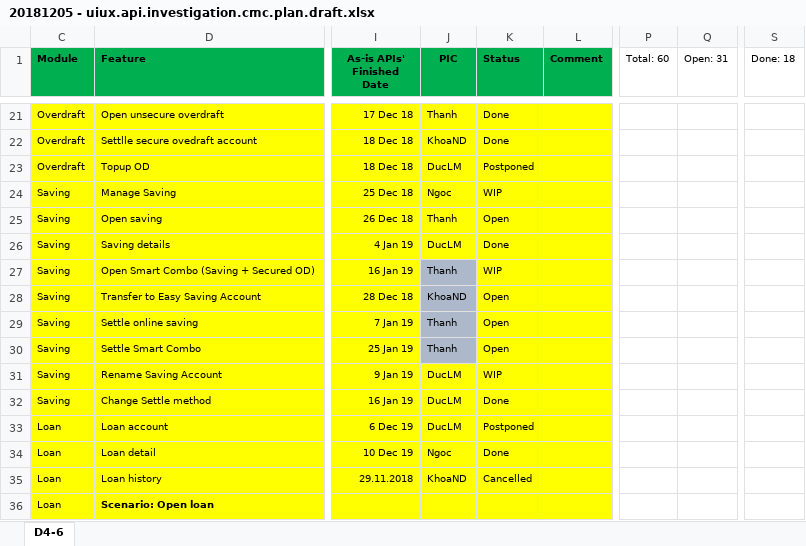
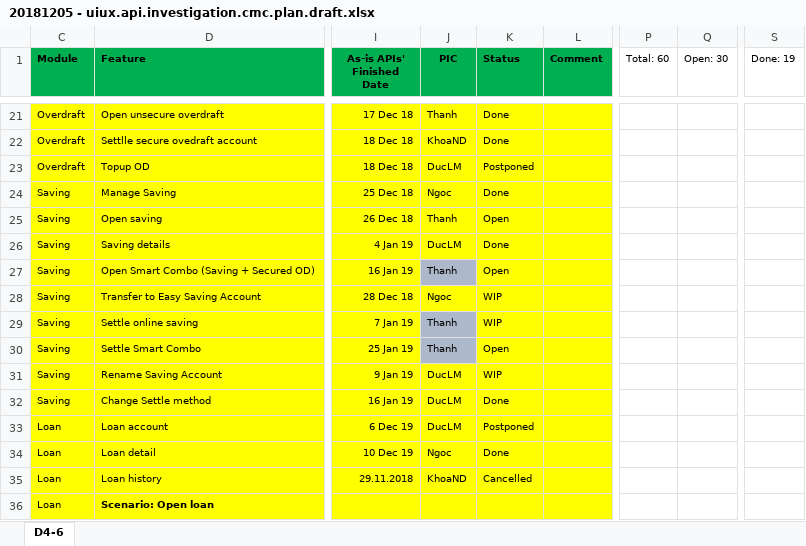
Before and after one commit to khnguyendinh/SAPUI_DEMO, an Excel workbook: Lending/20181205 - uiux.api.investigation.cmc.plan.draft.xlsx, sheet D4-6, drawn as a sheet; only a part is shown, gaps mark what is left out; values as stored, in another font and other column widths than the file's, no borders; conditional formats not drawn; the diff names each change by its address in the sheet, - before the commit and + after, or states it on an @@ line.

Commit message:
edit plan make document

```diff
--- a/Lending/20181205 - uiux.api.investigation.cmc.plan.draft.xlsx (sheet D4-6)
+++ b/Lending/20181205 - uiux.api.investigation.cmc.plan.draft.xlsx (sheet D4-6)
-Q1: Open: 31
+Q1: Open: 30
-S1: Done: 18
+S1: Done: 19
-K24 (Status): WIP
+K24 (Status): Done
-K27 (Status): WIP
+K27 (Status): Open
-J28 (PIC): KhoaND
+J28 (PIC): Ngoc
-J28 fill: #ADB9CA
+J28 fill: #FFFF00
-K28:K29 (Status): Open
+K28:K29 (Status): WIP
```
